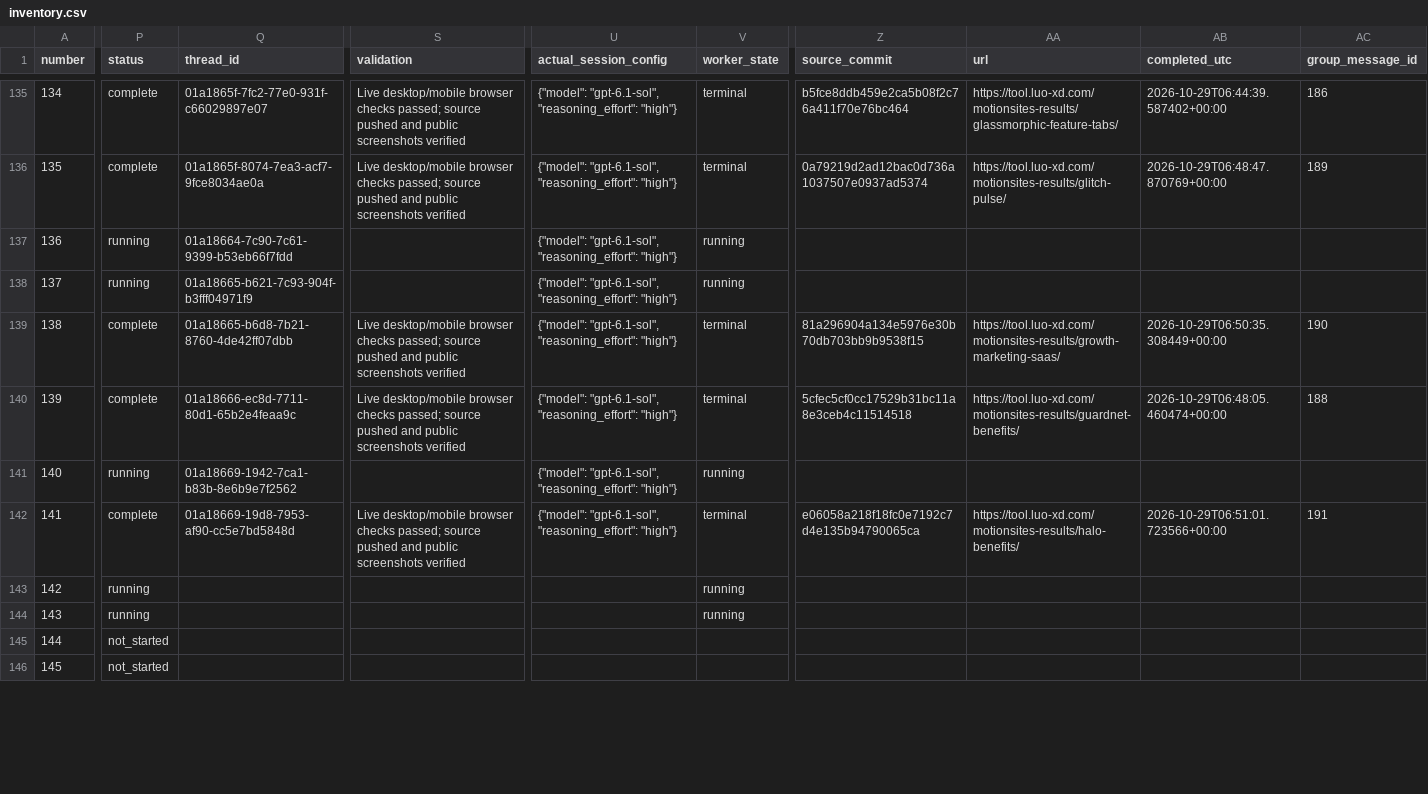
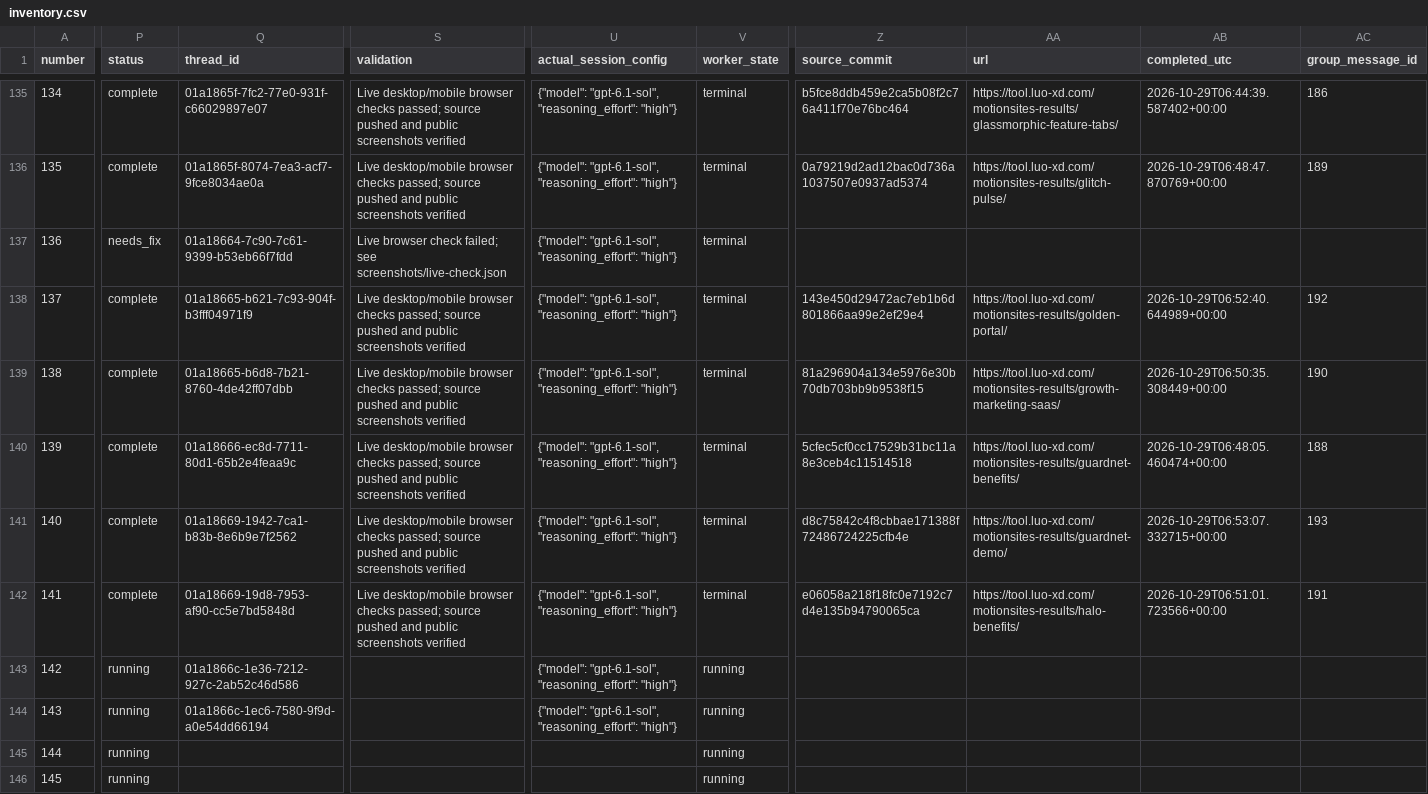
Before and after one commit to radish40/MotionSites, a CSV file: docs/gpt-6.1-sol-high/inventory.csv, drawn as a sheet; only a part is shown, gaps mark what is left out; the diff covers the shown part only; the diff names each change by its address in the sheet, - before the commit and + after, or states it on an @@ line.

```diff
--- a/docs/gpt-6.1-sol-high/inventory.csv
+++ b/docs/gpt-6.1-sol-high/inventory.csv
-P137 (status): running
+P137 (status): needs_fix
-S137 (validation): (empty)
+S137 (validation): Live browser check failed; see screenshots/live-check.json
-V137:V138 (worker_state): running
+V137:V138 (worker_state): terminal
-P138 (status): running
+P138 (status): complete
-S138 (validation): (empty)
+S138 (validation): Live desktop/mobile browser checks passed; source pushed and public screenshots verified
-Z138 (source_commit): (empty)
+Z138 (source_commit): 143e450d29472ac7eb1b6d801866aa99e2ef29e4
-AA138 (url): (empty)
+AA138 (url): https://tool.luo-xd.com/motionsites-results/golden-portal/
-AB138 (completed_utc): (empty)
+AB138 (completed_utc): 2026-10-29T06:52:40.644989+00:00
-AC138 (group_message_id): (empty)
+AC138 (group_message_id): 192
-P141 (status): running
+P141 (status): complete
-S141 (validation): (empty)
+S141 (validation): Live desktop/mobile browser checks passed; source pushed and public screenshots verified
-V141 (worker_state): running
+V141 (worker_state): terminal
-Z141 (source_commit): (empty)
+Z141 (source_commit): d8c75842c4f8cbbae171388f72486724225cfb4e
-AA141 (url): (empty)
+AA141 (url): https://tool.luo-xd.com/motionsites-results/guardnet-demo/
-AB141 (completed_utc): (empty)
+AB141 (completed_utc): 2026-10-29T06:53:07.332715+00:00
-AC141 (group_message_id): (empty)
+AC141 (group_message_id): 193
-Q143 (thread_id): (empty)
+Q143 (thread_id): 01a1866c-1e36-7212-927c-2ab52c46d586
-U143:U144 (actual_session_config): (empty)
+U143:U144 (actual_session_config): {"model": "gpt-6.1-sol", "reasoning_effort": "high"}
-Q144 (thread_id): (empty)
+Q144 (thread_id): 01a1866c-1ec6-7580-9f9d-a0e54dd66194
-P145:P146 (status): not_started
+P145:P146 (status): running
-V145:V146 (worker_state): (empty)
+V145:V146 (worker_state): running
```
Also changed, not shown: 16 edited cells elsewhere in this file, 4 other files.
